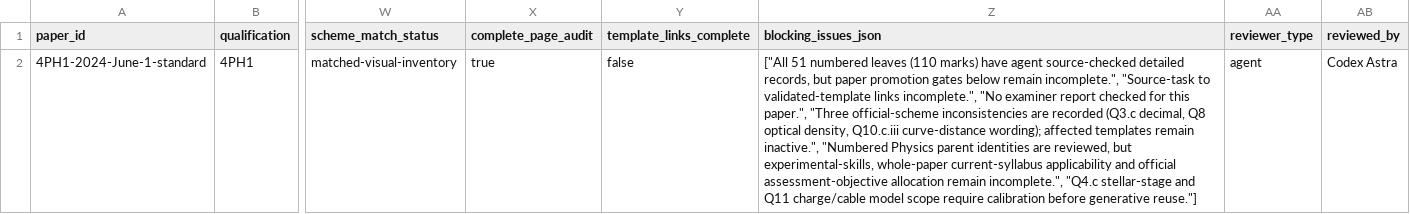
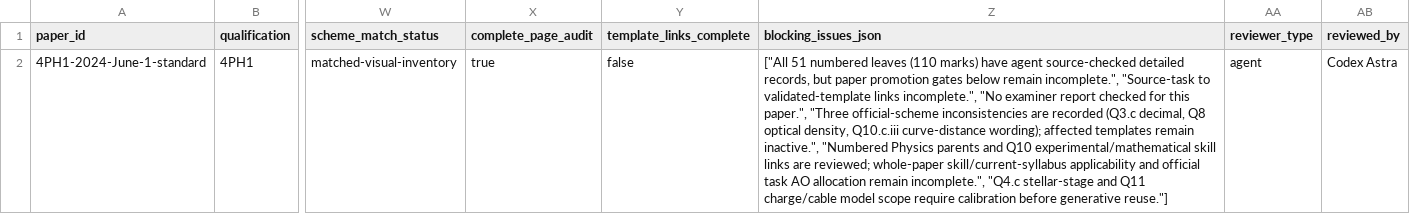
Before and after one commit to peterpeterpeter111/igcses, a CSV file: research/ledger/v1/papers.csv, drawn as a sheet; only a part is shown, gaps mark what is left out; the diff names each change by its address in the sheet, - before the commit and + after, or states it on an @@ line.

Commit message:
research: mirror local 7746684 Q10 skills audit and checkpoint

```diff
--- a/research/ledger/v1/papers.csv
+++ b/research/ledger/v1/papers.csv
-Z2 (blocking_issues_json): …"Numbered Physics parent identities are reviewed, but experimental-skills, whole-paper current-syllabus applicability and official assessment-objective allocation remain…
+Z2 (blocking_issues_json): …"Numbered Physics parents and Q10 experimental/mathematical skill links are reviewed; whole-paper skill/current-syllabus applicability and official task AO allocation remain…
```
Also changed, not shown: 8 other files.
